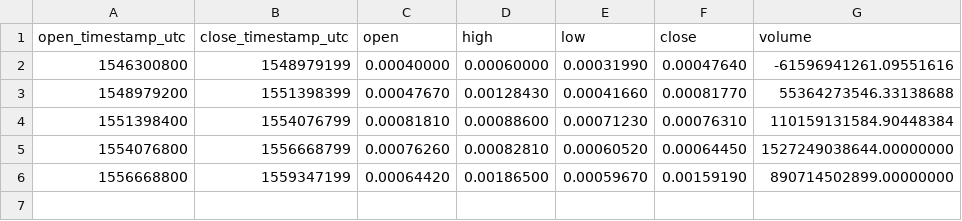
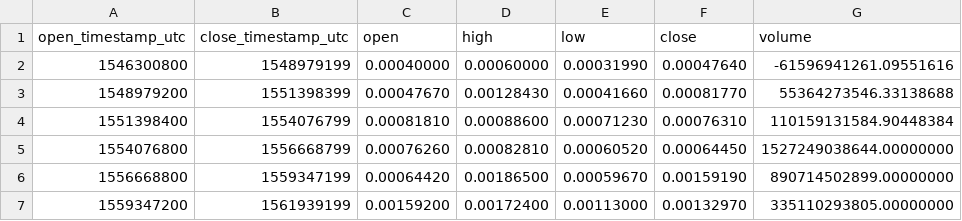
Before and after one commit to cryptobigbro/binance-BTTUSDT, a CSV file: binance-BTTUSDT-1M.csv, drawn as a sheet.

```diff
--- a/binance-BTTUSDT-1M.csv
+++ b/binance-BTTUSDT-1M.csv
@@ -6 +6,2 @@ open_timestamp_utc,close_timestamp_utc,open,high,low,close,volume
 1556668800,1559347199,0.00064420,0.00186500,0.00059670,0.00159190,890714502899.00000000
+1559347200,1561939199,0.00159200,0.00172400,0.00113000,0.00132970,335110293805.00000000
```
Also changed, not shown: binance-BTTUSDT-1d.csv, binance-BTTUSDT-1h.csv.
